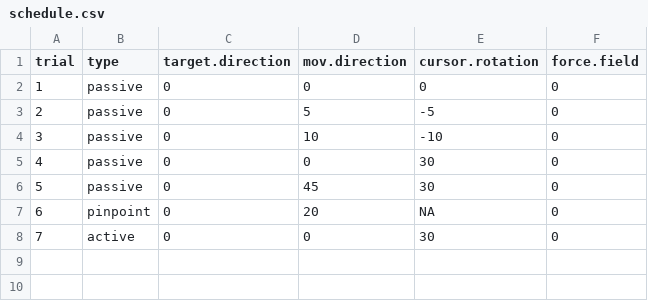
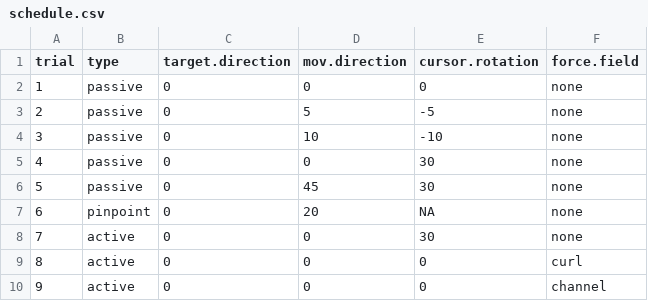
Before and after one commit to florisvanvugt/sensoryshift, a CSV file: schedule.csv, drawn as a sheet.

Commit message:
Setting up infrastructure for force fields but this is not tested.

```diff
--- a/schedule.csv
+++ b/schedule.csv
@@ -1,8 +1,10 @@
 trial,type,target.direction,mov.direction,cursor.rotation,force.field
-1,passive,0,0,0,0
-2,passive,0,5,-5,0
-3,passive,0,10,-10,0
-4,passive,0,0,30,0
-5,passive,0,45,30,0
-6,pinpoint,0,20,NA,0
-7,active,0,0,30,0
+1,passive,0,0,0,none
+2,passive,0,5,-5,none
+3,passive,0,10,-10,none
+4,passive,0,0,30,none
+5,passive,0,45,30,none
+6,pinpoint,0,20,NA,none
+7,active,0,0,30,none
+8,active,0,0,0,curl
+9,active,0,0,0,channel
```
Also changed, not shown: 2 other files.
